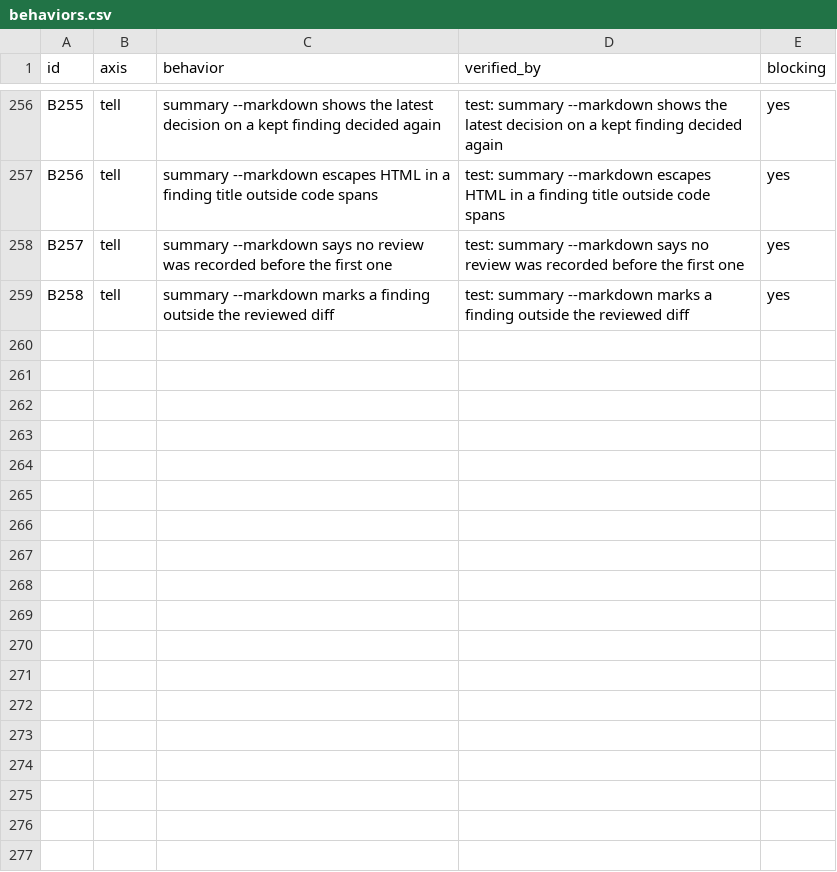
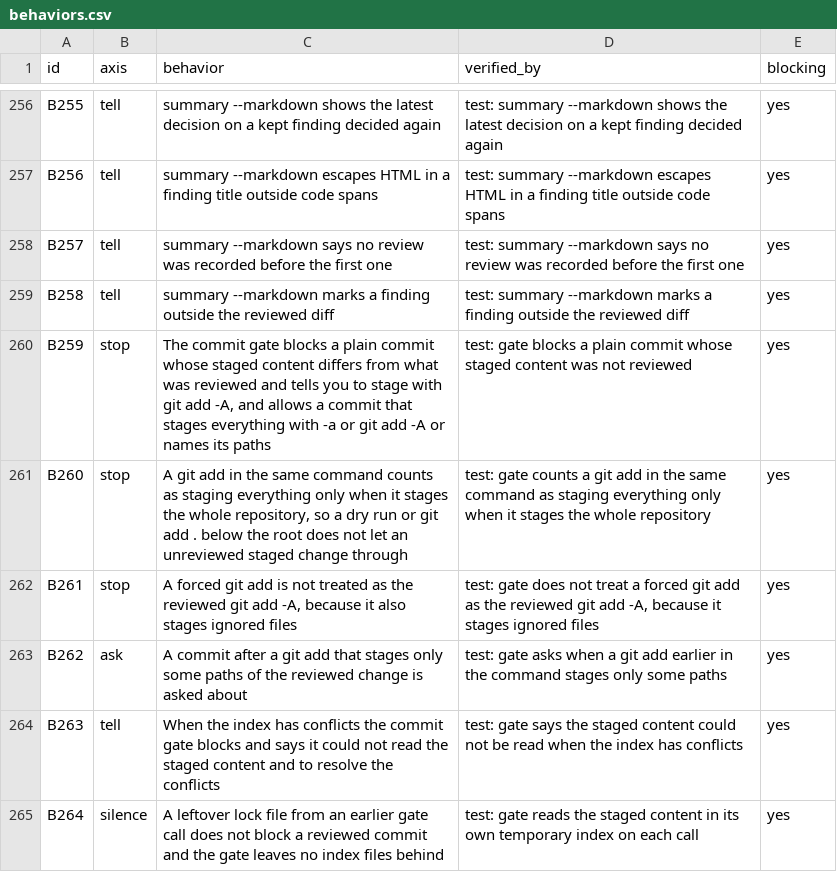
Before and after one commit to lee-eojin/lim, a CSV file: evals/review-loop/behaviors.csv, drawn as a sheet; only a part is shown, gaps mark what is left out; the diff names each change by its address in the sheet, - before the commit and + after, or states it on an @@ line.

```diff
--- a/evals/review-loop/behaviors.csv
+++ b/evals/review-loop/behaviors.csv
+row 260: B259 | stop | The commit gate blocks a plain commit whose staged content differs from what was reviewed and tells you to stage with git add -A, and allows a commit that stages everything with -a or git add -A or names its paths | test: gate blocks a plain commit whose staged content was not reviewed | yes
+row 261: B260 | stop | A git add in the same command counts as staging everything only when it stages the whole repository, so a dry run or git add . below the root does not let an unreviewed staged change through | test: gate counts a git add in the same command as staging everything only when it stages the whole repository | yes
+row 262: B261 | stop | A forced git add is not treated as the reviewed git add -A, because it also stages ignored files | test: gate does not treat a forced git add as the reviewed git add -A, because it stages ignored files | yes
+row 263: B262 | ask | A commit after a git add that stages only some paths of the reviewed change is asked about | test: gate asks when a git add earlier in the command stages only some paths | yes
+row 264: B263 | tell | When the index has conflicts the commit gate blocks and says it could not read the staged content and to resolve the conflicts | test: gate says the staged content could not be read when the index has conflicts | yes
+row 265: B264 | silence | A leftover lock file from an earlier gate call does not block a reviewed commit and the gate leaves no index files behind | test: gate reads the staged content in its own temporary index on each call | yes
```
Also changed, not shown: evals/clear-explain/behaviors.csv, evals/verify/behaviors.csv, 22 other files.
